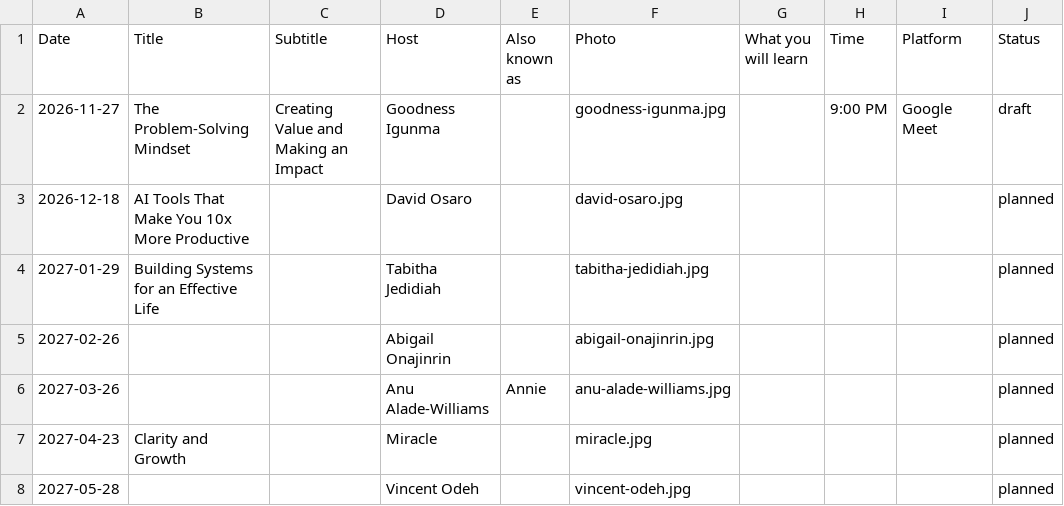
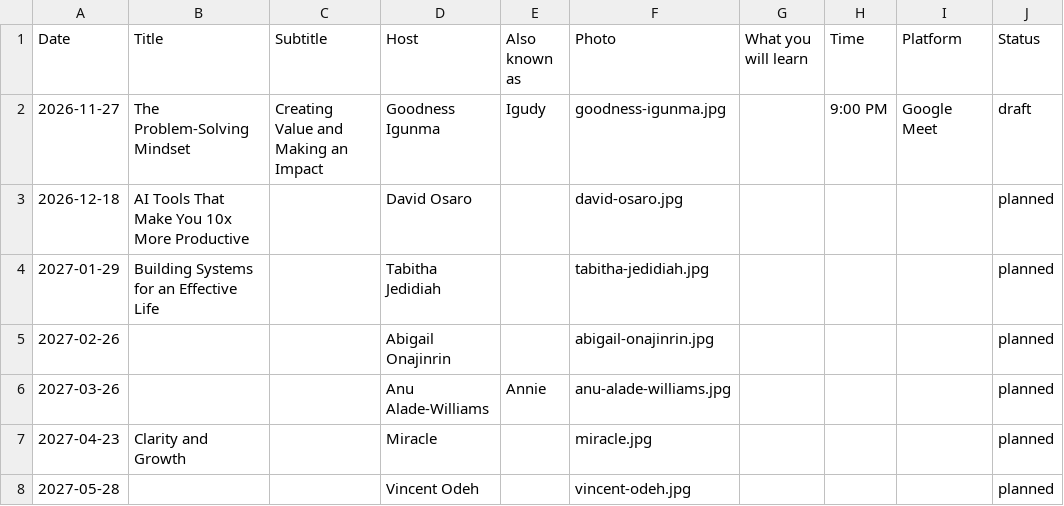
Before and after one commit to Igudy-Solutions/wcn-civic-campaign, a CSV file: Masterclass/schedule.csv, drawn as a sheet.

```diff
--- a/Masterclass/schedule.csv
+++ b/Masterclass/schedule.csv
@@ -1,3 +1,3 @@
 Date,Title,Subtitle,Host,Also known as,Photo,What you will learn,Time,Platform,Status
-2026-11-27,The Problem-Solving Mindset,Creating Value and Making an Impact,Goodness Igunma,,goodness-igunma.jpg,,9:00 PM,Google Meet,draft
+2026-11-27,The Problem-Solving Mindset,Creating Value and Making an Impact,Goodness Igunma,Igudy,goodness-igunma.jpg,,9:00 PM,Google Meet,draft
 2026-12-18,AI Tools That Make You 10x More Productive,,David Osaro,,david-osaro.jpg,,,,planned
```
Also changed, not shown: 3 other files.
